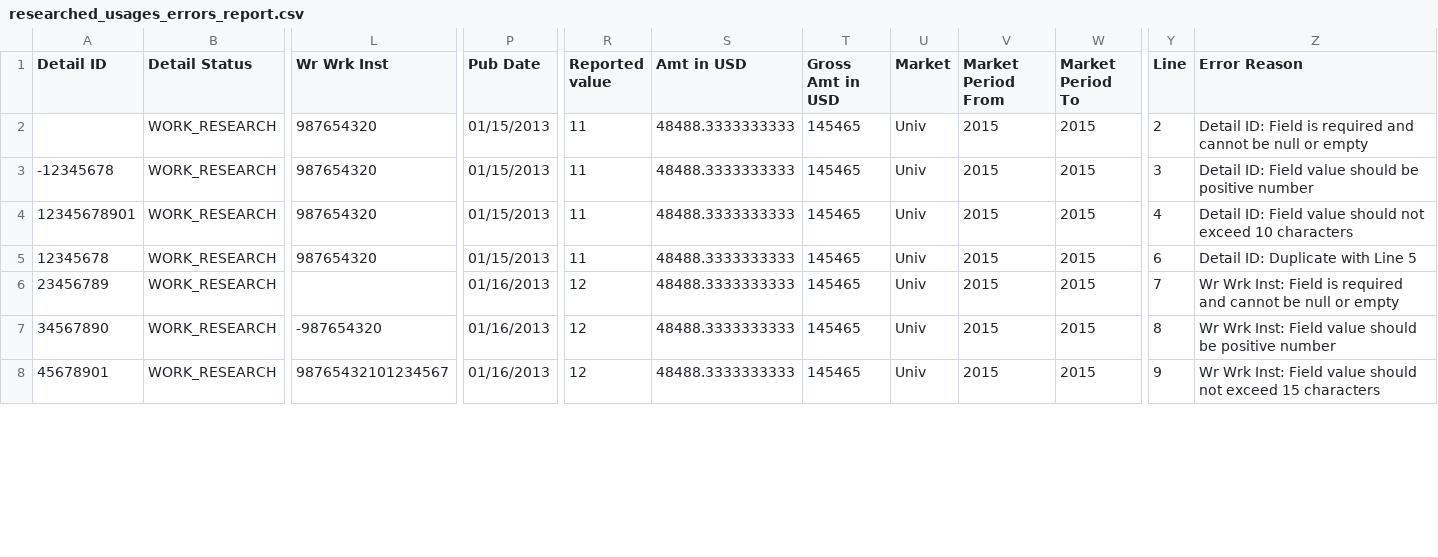
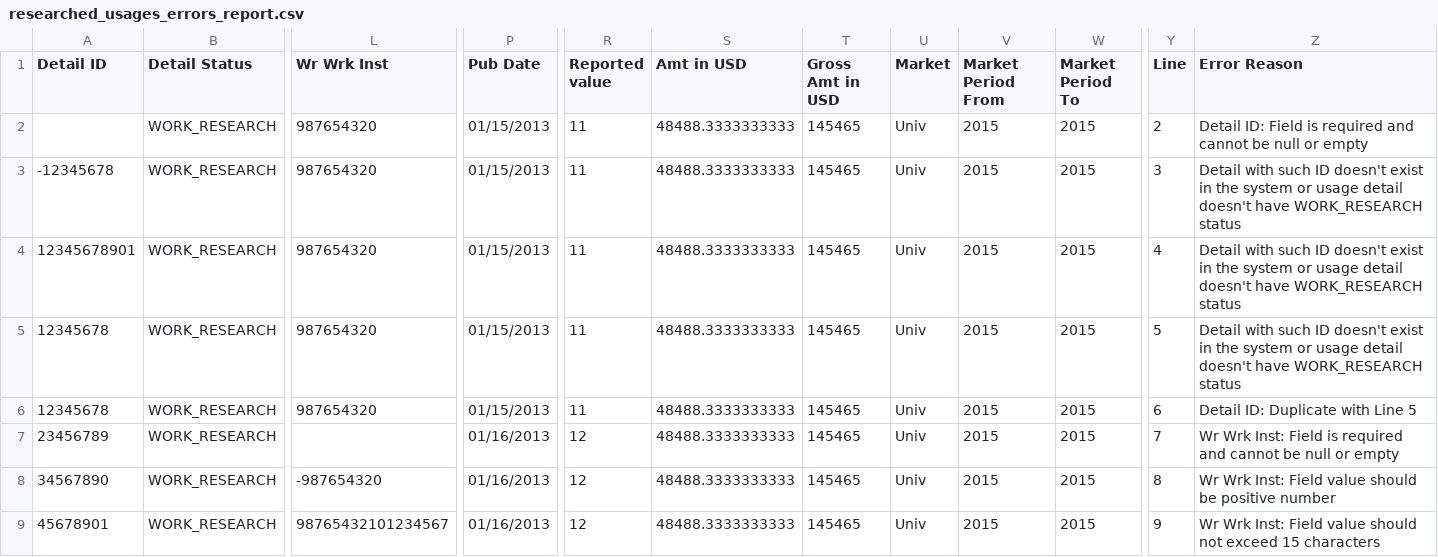
Before and after one commit to Dzmitry-Basiachenka/dist-foreign-aliakh, a CSV file: dist-foreign-service/src/testInteg/resources/com/copyright/rup/dist/foreign/service/impl/usage/researched/researched_usages_errors_report.csv, drawn as a sheet; only a part is shown, gaps mark what is left out; rows hold the shown columns only; the diff covers the shown part only; the diff names each change by its address in the sheet, - before the commit and + after, or states it on an @@ line.

```diff
--- a/dist-foreign-service/src/testInteg/resources/com/copyright/rup/dist/foreign/service/impl/usage/researched/researched_usages_errors_report.csv
+++ b/dist-foreign-service/src/testInteg/resources/com/copyright/rup/dist/foreign/service/impl/usage/researched/researched_usages_errors_report.csv
-Z3 (Error Reason): Detail ID: Field value should be positive number
+Z3 (Error Reason): Detail with such ID doesn't exist in the system or usage detail doesn't have WORK_RESEARCH status
-Z4 (Error Reason): Detail ID: Field value should not exceed 10 characters
+Z4 (Error Reason): Detail with such ID doesn't exist in the system or usage detail doesn't have WORK_RESEARCH status
+row 5: 12345678 | WORK_RESEARCH | 987654320 | 01/15/2013 | 11 | 48488.3333333333 | 145465 | Univ | 2015 | 2015 | 5 | Detail with such ID doesn't exist in the system or usage detail doesn't have WORK_RESEARCH status
```
Also changed, not shown: 1 edited cell elsewhere in this file, dist-foreign-service/src/testInteg/resources/com/copyright/rup/dist/foreign/service/impl/usage/researched/researched_usages.csv, dist-foreign-service/src/testInteg/resources/com/copyright/rup/dist/foreign/service/impl/usage/researched/researched_usages_2000_errors_report.csv, 25 other files.
